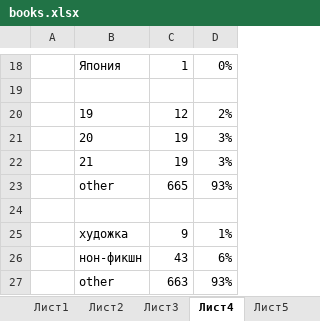
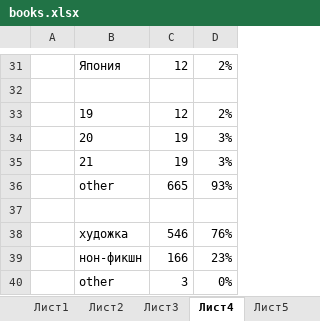
Before and after one commit to poxmel2019/forData, an Excel workbook: books.xlsx, sheet Лист4, drawn as a sheet; only a part is shown, gaps mark what is left out; values as stored, in another font and other column widths than the file's, no borders; addresses are those after the commit; the diff covers the shown part only; the diff names each change by its address in the sheet, - before the commit and + after, or states it on an @@ line.

```diff
--- a/books.xlsx (sheet Лист4)
+++ b/books.xlsx (sheet Лист4)
-C31: 1
+C31: 12
-D31: 0%
+D31: 2%
-C38: 9
+C38: 546
-D38: 1%
+D38: 76%
-C39: 43
+C39: 166
-D39: 6%
+D39: 23%
-C40: 663
+C40: 3
-D40: 93%
+D40: 0%
```
Also changed, not shown: 20 added rows, 7 removed rows and 8 edited cells elsewhere in this sheet, sheet Лист3, sheet Лист5, sheet Лист1, sheet Лист2, formulas that keep their value, МВ.xlsx, 2 other files.
